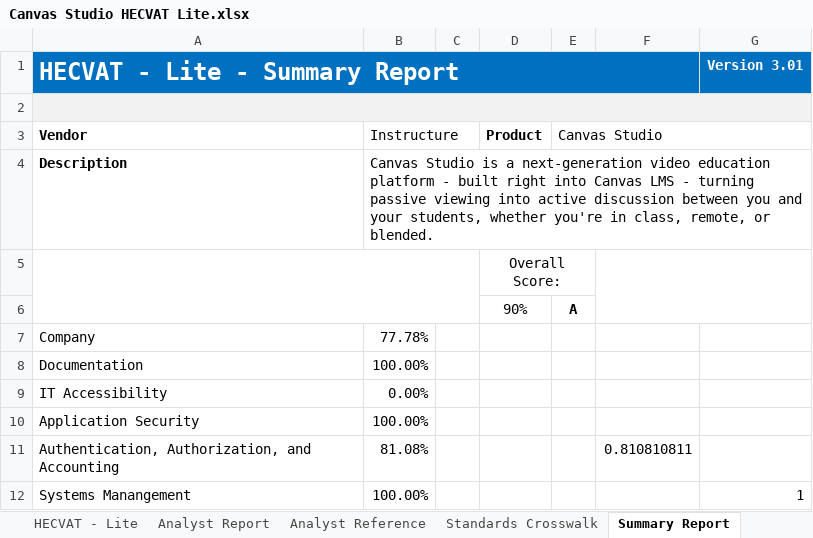
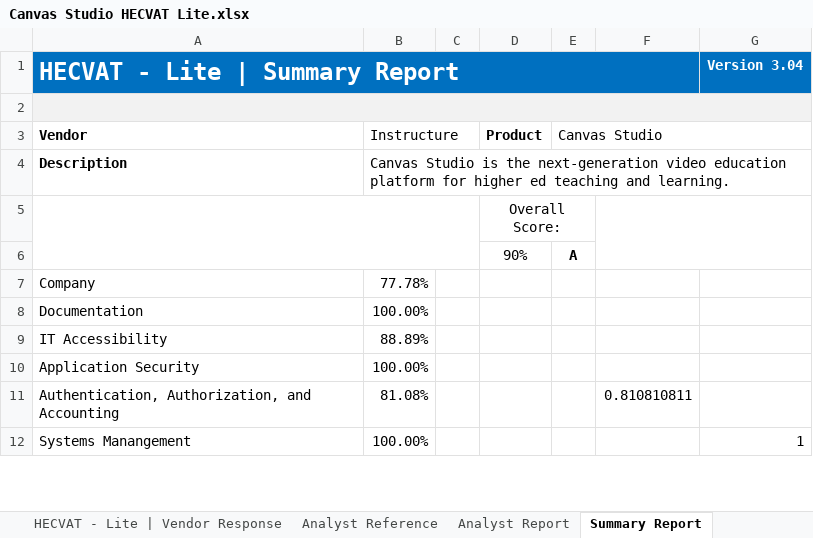
Before and after one commit to instructure/instructure-compliance-packages, an Excel workbook: Canvas Studio/Canvas Studio HECVAT Lite.xlsx, sheet Summary Report, drawn as a sheet; only a part is shown; values as stored, in another font and other column widths than the file's, no borders; charts and pictures and conditional formats not drawn; the diff covers the shown part only; the diff names each change by its address in the sheet, - before the commit and + after, or states it on an @@ line.

Commit message:
Uploaded Responsive Refresh Version

```diff
--- a/Canvas Studio/Canvas Studio HECVAT Lite.xlsx (sheet Summary Report)
+++ b/Canvas Studio/Canvas Studio HECVAT Lite.xlsx (sheet Summary Report)
-sheet tab: HECVAT - Lite
+sheet tab: HECVAT - Lite | Vendor Response
@@ sheet tab order changed: HECVAT - Lite | Vendor Response | Analyst Reference | Analyst Report | Summary Report @@
-A1 (Vendor): HECVAT - Lite - Summary Report
+A1 (Vendor): HECVAT - Lite | Summary Report
-G1: Version 3.01
+G1: Version 3.04
-B2:G2 fill: none
+B2:G2 fill: #F2F2F2
-B4 (Instructure): …Studio is a next-generation video education platform - built right into Canvas LMS - turning passive viewing into active discussion between you and your students, whether you're in class, remote, or blended.
+B4 (Instructure): …Studio is the next-generation video education platform for higher ed teaching and learning.
-B9 (Instructure): 0.00%
+B9 (Instructure): 88.89%
```
Also changed, not shown: 1 removed row, 8 edited cells and cell formats elsewhere in this sheet, sheet Analyst Report, sheet HECVAT - Lite | Vendor Response, sheet Analyst Reference, sheet Instructions, sheet ChangeLog, sheet Standards Crosswalk, 1 more sheet, other sheet tabs, formulas that keep their value, charts or pictures.
